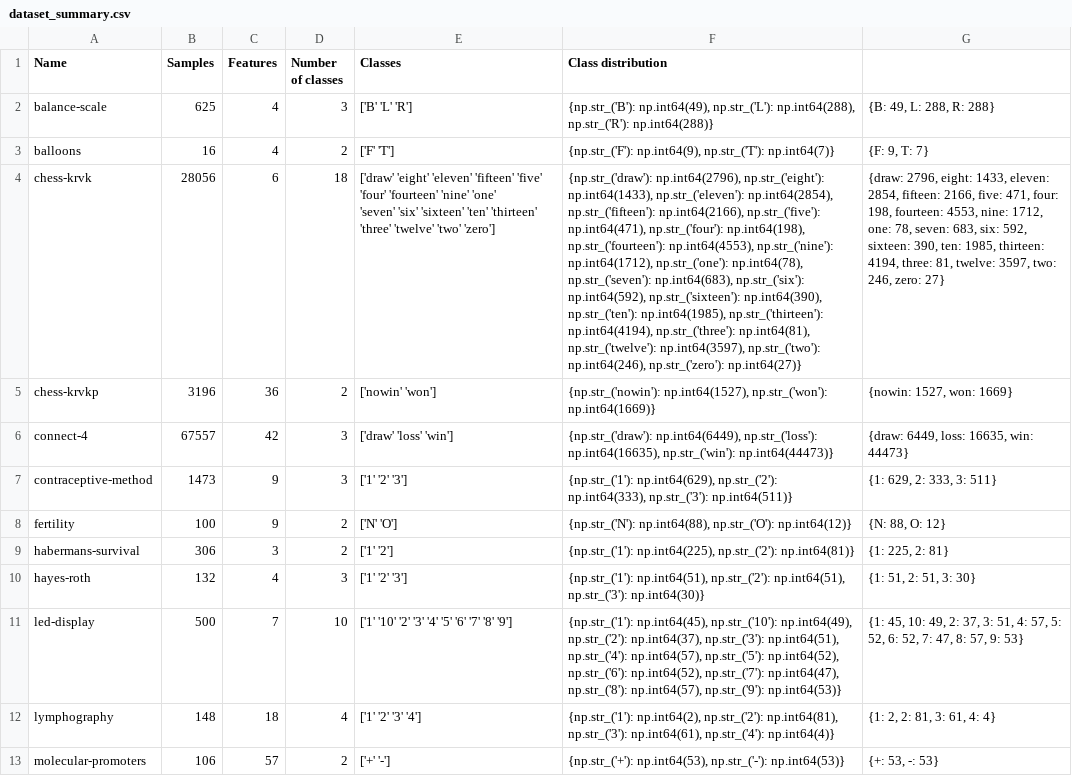
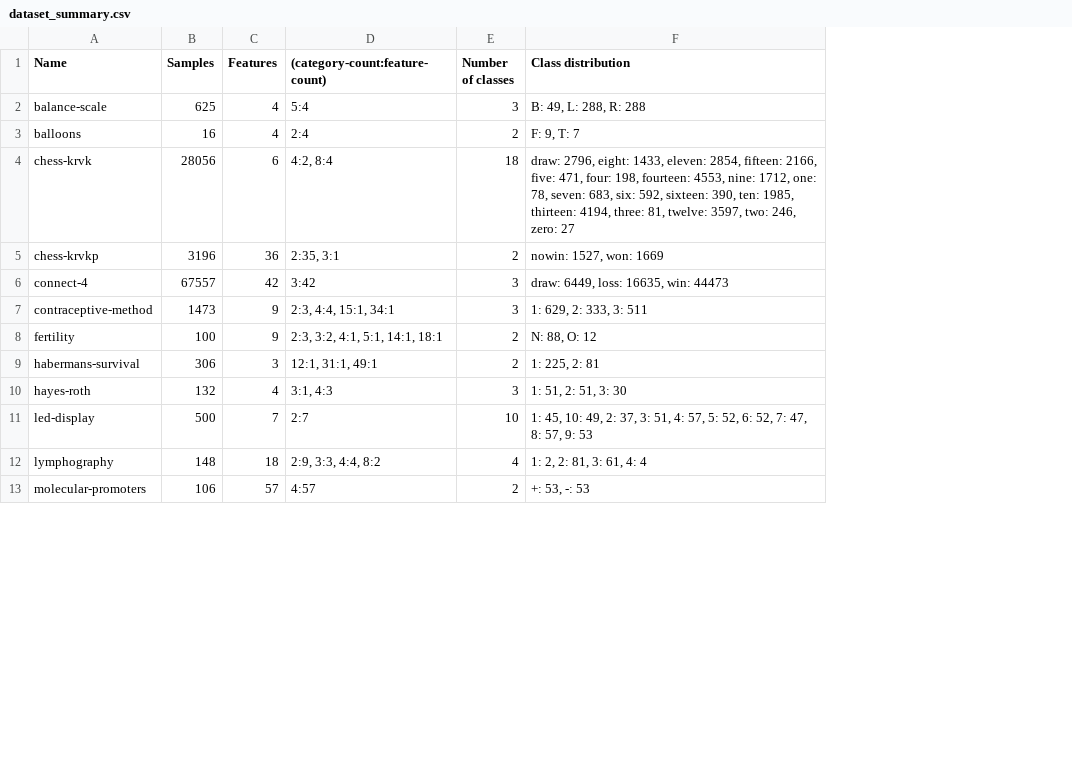
Before and after one commit to khart-m/comp3222-coursework, a CSV file: dataset_summary.csv, drawn as a sheet; only a part is shown; removed rows and columns are numbered as before the commit, all else as after; ↵ is a line break in a cell; the diff covers the shown part only; the diff names each change by its address in the sheet, - before the commit and + after, or states it on an @@ line.

```diff
--- a/dataset_summary.csv
+++ b/dataset_summary.csv
+column D ((category-count:feature-count)), rows 2-13: 5:4 | 2:4 | 4:2, 8:4 | 2:35, 3:1 | 3:42 | 2:3, 4:4, 15:1, 34:1 | 2:3, 3:2, 4:1, 5:1, 14:1, 18:1 | 12:1, 31:1, 49:1 | 3:1, 4:3 | 2:7 | 2:9, 3:3, 4:4, 8:2 | 4:57
-column E (Classes), rows 2-13: ['B' 'L' 'R'] | ['F' 'T'] | ['draw' 'eight' 'eleven' 'fifteen' 'five' 'four' 'fourteen' 'nine' 'one' ↵ 'seven' 'six' 'sixteen' 'ten' 'thirteen' 'three' 'twelve' 'two' 'zero'] | ['nowin' 'won'] | ['draw' 'loss' 'win'] | ['1' '2' '3'] | ['N' 'O'] | ['1' '2'] | ['1' '2' '3'] | ['1' '10' '2' '3' '4' '5' '6' '7' '8' '9'] | ['1' '2' '3' '4'] | ['+' '-']
-column G, rows 2-13: {B: 49, L: 288, R: 288} | {F: 9, T: 7} | {draw: 2796, eight: 1433, eleven: 2854, fifteen: 2166, five: 471, four: 198, fourteen: 4553, nine: 1712, one: 78, seven: 683, six: 592, sixteen: 390, ten: 1985, thirteen: 4194, three: 81, twelve: 3597, two: 246, zero: 27} | {nowin: 1527, won: 1669} | {draw: 6449, loss: 16635, win: 44473} | {1: 629, 2: 333, 3: 511} | {N: 88, O: 12} | {1: 225, 2: 81} | {1: 51, 2: 51, 3: 30} | {1: 45, 10: 49, 2: 37, 3: 51, 4: 57, 5: 52, 6: 52, 7: 47, 8: 57, 9: 53} | {1: 2, 2: 81, 3: 61, 4: 4} | {+: 53, -: 53}
-F2 (Class distribution): {np.str_('B'): np.int64(49), np.str_('L'): np.int64(288), np.str_('R'): np.int64(288)}
+F2 (Class distribution): B: 49, L: 288, R: 288
-F3 (Class distribution): {np.str_('F'): np.int64(9), np.str_('T'): np.int64(7)}
+F3 (Class distribution): F: 9, T: 7
-F4 (Class distribution): {np.str_('draw'): np.int64(2796), np.str_('eight'): np.int64(1433), np.str_('eleven'): np.int64(2854), np.str_('fifteen'): np.int64(2166), np.str_('five'): np.int64(471), np.str_('four'): np.int64(198), np.str_('fourteen'): np.int64(4553), np.str_('nine'): np.int64(1712), np.str_('one'): np.int64(78), np.str_('seven'): np.int64(683), np.str_('six'): np.int64(592), np.str_('sixteen'): np.int64(390), np.str_('ten'): np.int64(1985), np.str_('thirteen'): np.int64(4194), np.str_('three'): np.int64(81), np.str_('twelve'): np.int64(3597), np.str_('two'): np.int64(246), np.str_('zero'): np.int64(27)}
+F4 (Class distribution): draw: 2796, eight: 1433, eleven: 2854, fifteen: 2166, five: 471, four: 198, fourteen: 4553, nine: 1712, one: 78, seven: 683, six: 592, sixteen: 390, ten: 1985, thirteen: 4194, three: 81, twelve: 3597, two: 246, zero: 27
-F5 (Class distribution): {np.str_('nowin'): np.int64(1527), np.str_('won'): np.int64(1669)}
+F5 (Class distribution): nowin: 1527, won: 1669
-F6 (Class distribution): {np.str_('draw'): np.int64(6449), np.str_('loss'): np.int64(16635), np.str_('win'): np.int64(44473)}
+F6 (Class distribution): draw: 6449, loss: 16635, win: 44473
-F7 (Class distribution): {np.str_('1'): np.int64(629), np.str_('2'): np.int64(333), np.str_('3'): np.int64(511)}
+F7 (Class distribution): 1: 629, 2: 333, 3: 511
-F8 (Class distribution): {np.str_('N'): np.int64(88), np.str_('O'): np.int64(12)}
+F8 (Class distribution): N: 88, O: 12
-F9 (Class distribution): {np.str_('1'): np.int64(225), np.str_('2'): np.int64(81)}
+F9 (Class distribution): 1: 225, 2: 81
-F10 (Class distribution): {np.str_('1'): np.int64(51), np.str_('2'): np.int64(51), np.str_('3'): np.int64(30)}
+F10 (Class distribution): 1: 51, 2: 51, 3: 30
-F11 (Class distribution): {np.str_('1'): np.int64(45), np.str_('10'): np.int64(49), np.str_('2'): np.int64(37), np.str_('3'): np.int64(51), np.str_('4'): np.int64(57), np.str_('5'): np.int64(52), np.str_('6'): np.int64(52), np.str_('7'): np.int64(47), np.str_('8'): np.int64(57), np.str_('9'): np.int64(53)}
+F11 (Class distribution): 1: 45, 10: 49, 2: 37, 3: 51, 4: 57, 5: 52, 6: 52, 7: 47, 8: 57, 9: 53
-F12 (Class distribution): {np.str_('1'): np.int64(2), np.str_('2'): np.int64(81), np.str_('3'): np.int64(61), np.str_('4'): np.int64(4)}
+F12 (Class distribution): 1: 2, 2: 81, 3: 61, 4: 4
-F13 (Class distribution): {np.str_('+'): np.int64(53), np.str_('-'): np.int64(53)}
+F13 (Class distribution): +: 53, -: 53
```
Also changed, not shown: 11 edited cells elsewhere in this file, 7 other files.
